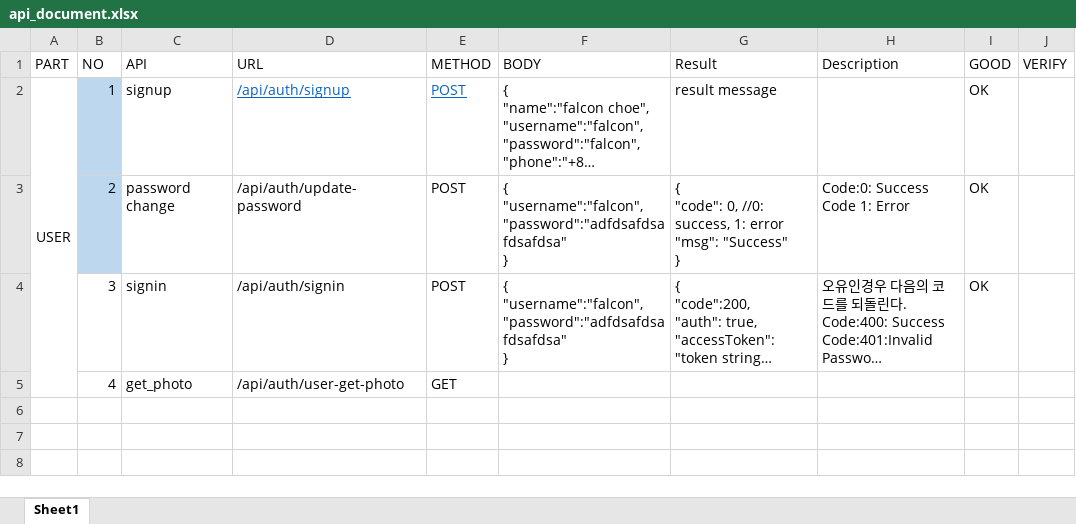
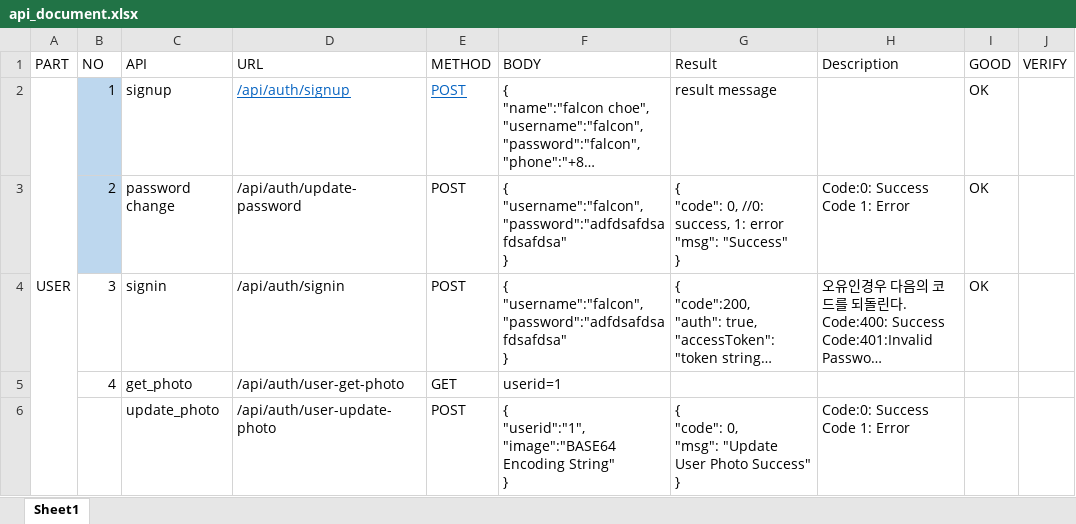
Before and after one commit to jinflc19840713/librarysys, an Excel workbook: api_document.xlsx, sheet Sheet1, drawn as a sheet; long unchanged cells end in …; values as stored, in another font and other column widths than the file's, no borders; ↵ is a line break in a cell; the diff names each change by its address in the sheet, - before the commit and + after, or states it on an @@ line.

```diff
--- a/api_document.xlsx (sheet Sheet1)
+++ b/api_document.xlsx (sheet Sheet1)
-F5 (BODY): (empty)
+F5 (BODY): userid=1
+row 6:  |  | update_photo | /api/auth/user-update-photo | POST | { ↵ "userid":"1", ↵ "image":"BASE64 Encoding String" ↵ } | { ↵ "code": 0, ↵ "msg": "Update User Photo Success" ↵ } | Code:0: Success ↵ Code 1: Error
```
Also changed, not shown: 4 other files.
